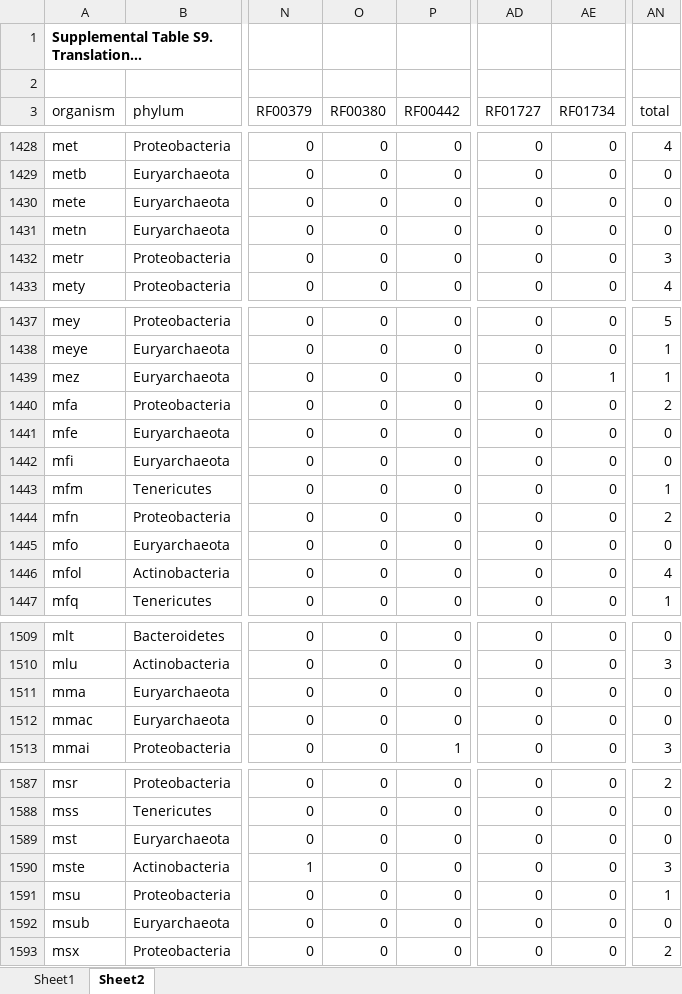
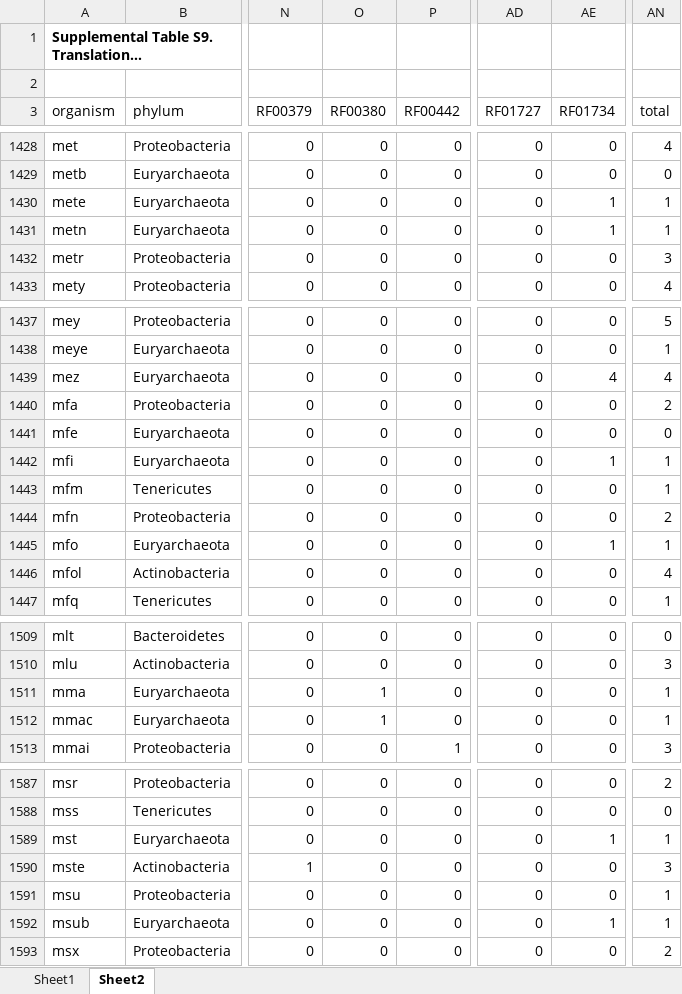
Before and after one commit to josschavezf/Chavez_et_al_2020, an Excel workbook: Rscripts/data/Table_S9.xlsx, sheet Sheet2, drawn as a sheet; only a part is shown, gaps mark what is left out; long unchanged cells end in …; values as stored, in another font and other column widths than the file's, no borders; the diff covers the shown part only; the diff names each change by its address in the sheet, - before the commit and + after, or states it on an @@ line.

```diff
--- a/Rscripts/data/Table_S9.xlsx (sheet Sheet2)
+++ b/Rscripts/data/Table_S9.xlsx (sheet Sheet2)
-AE1430:AE1431 (RF01734): 0
+AE1430:AE1431 (RF01734): 1
-AN1430:AN1431 (total): 0
+AN1430:AN1431 (total): 1
-AE1439 (RF01734): 1
+AE1439 (RF01734): 4
-AN1439 (total): 1
+AN1439 (total): 4
-AE1442 (RF01734): 0
+AE1442 (RF01734): 1
-AN1442 (total): 0
+AN1442 (total): 1
-AE1445 (RF01734): 0
+AE1445 (RF01734): 1
-AN1445 (total): 0
+AN1445 (total): 1
-O1511:O1512 (RF00380): 0
+O1511:O1512 (RF00380): 1
-AN1511:AN1512 (total): 0
+AN1511:AN1512 (total): 1
-AE1589 (RF01734): 0
+AE1589 (RF01734): 1
-AN1589 (total): 0
+AN1589 (total): 1
-AE1592 (RF01734): 0
+AE1592 (RF01734): 1
-AN1592 (total): 0
+AN1592 (total): 1
```
Also changed, not shown: 54 edited cells elsewhere in this sheet, sheet Sheet1, Rscripts/data/Table_S5.xlsx, 34 other files.
